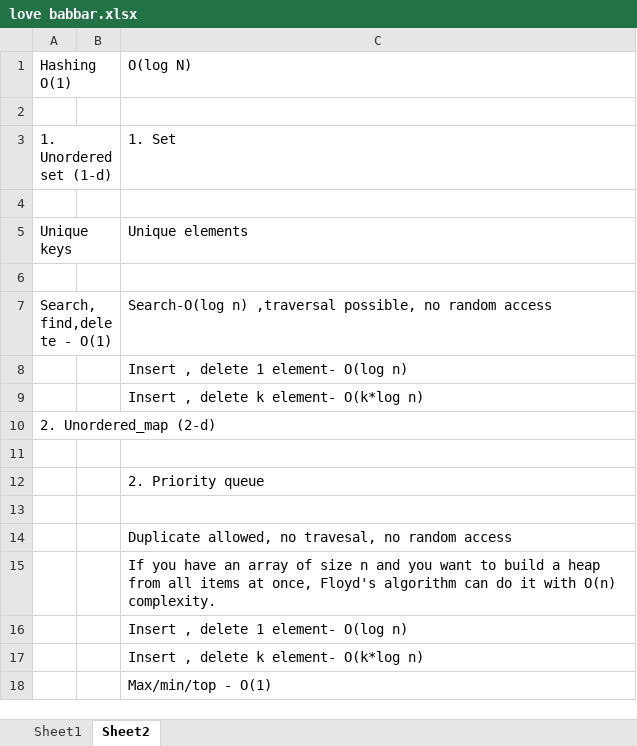
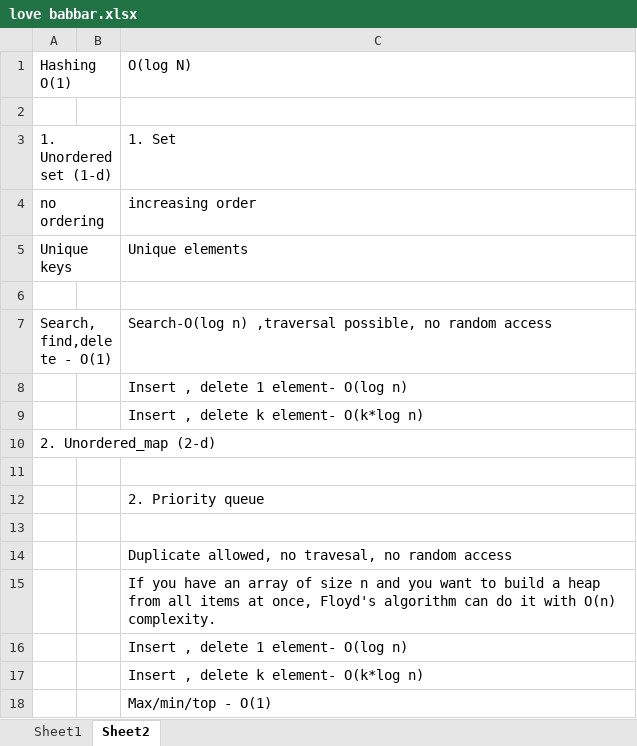
Before and after one commit to singhanupriya/Love-Babbar-DSA-Sheet, an Excel workbook: love babbar.xlsx, sheet Sheet2, drawn as a sheet; values as stored, in another font and other column widths than the file's, no borders; the diff names each change by its address in the sheet, - before the commit and + after, or states it on an @@ line.

```diff
--- a/love babbar.xlsx (sheet Sheet2)
+++ b/love babbar.xlsx (sheet Sheet2)
-row 4: (empty)
+row 4: no ordering |  | increasing order
```
Also changed, not shown: sheet Sheet1.
